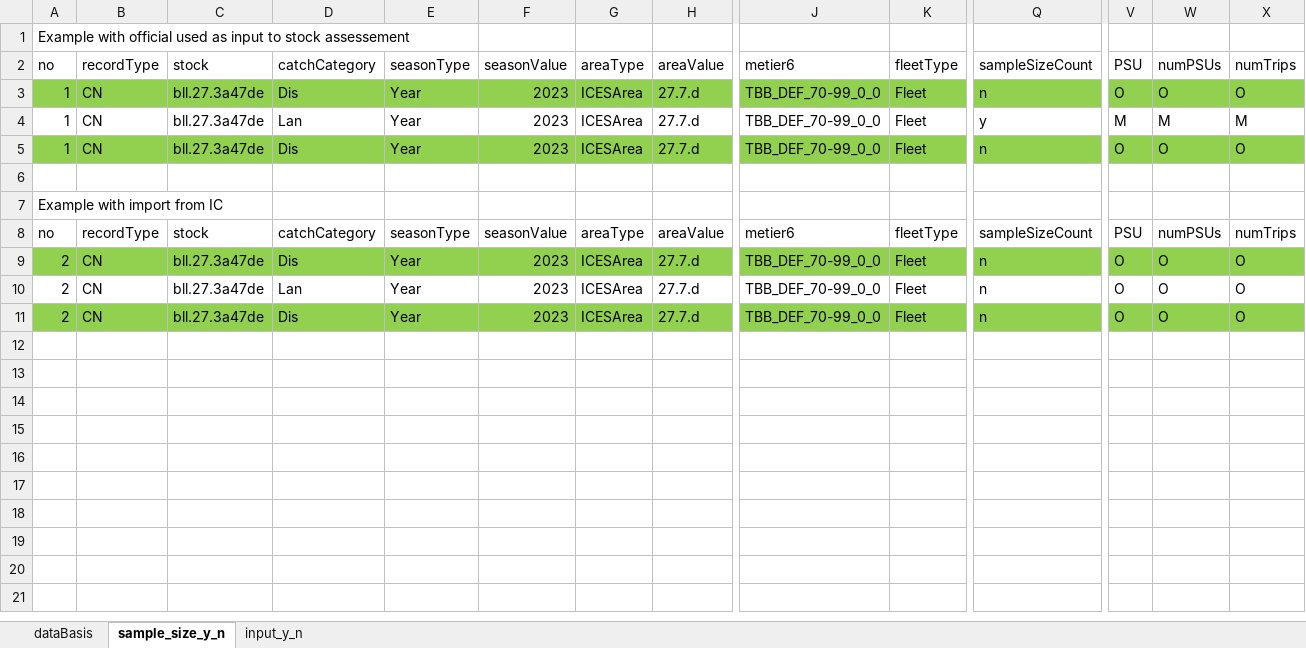
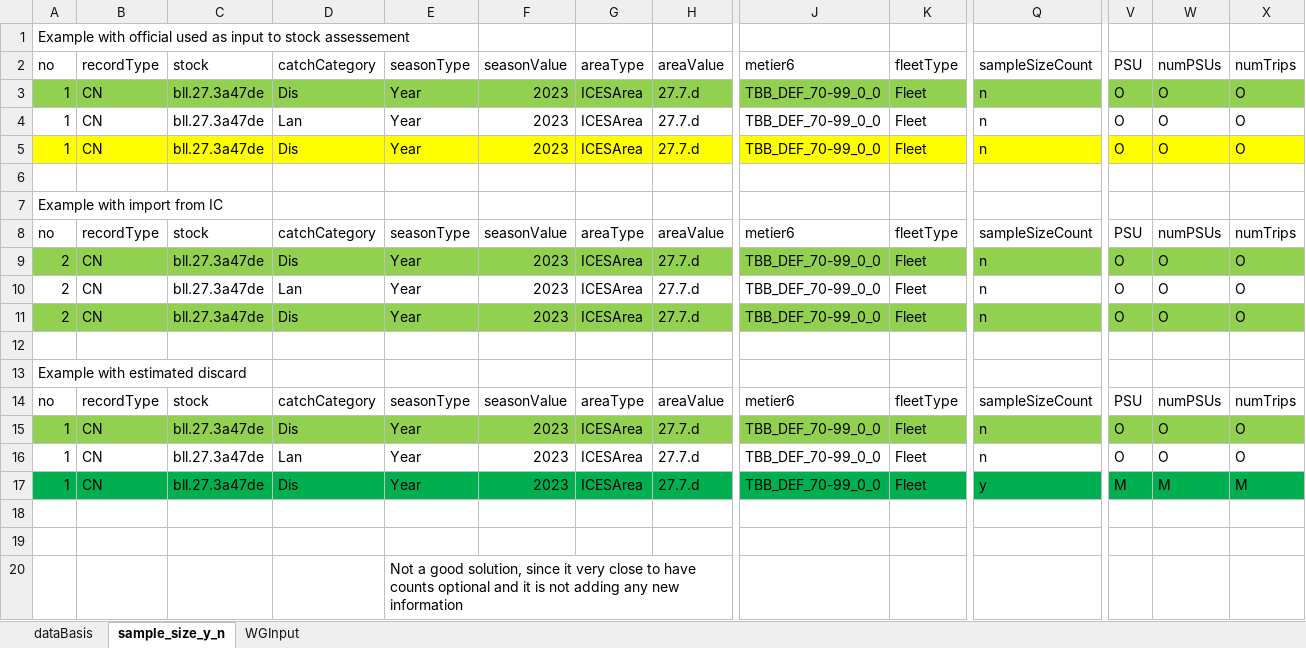
Before and after one commit to ices-tools-dev/RDBESstockCoord, an Excel workbook: WGRDBESstockCoord/format/CEF_issues/counts_mandatory.xlsx, sheet sample_size_y_n, drawn as a sheet; only a part is shown, gaps mark what is left out; values as stored, in another font and other column widths than the file's, no borders; rows hold the shown columns only; the diff covers the shown part only; the diff names each change by its address in the sheet, - before the commit and + after, or states it on an @@ line.

Commit message:
Update counts_mandatory.xlsx

```diff
--- a/WGRDBESstockCoord/format/CEF_issues/counts_mandatory.xlsx (sheet sample_size_y_n)
+++ b/WGRDBESstockCoord/format/CEF_issues/counts_mandatory.xlsx (sheet sample_size_y_n)
-sheet tab: input_y_n
+sheet tab: WGInput
-Q4: y
+Q4: n
-V4: M
+V4: O
-W4: M
+W4: O
-X4: M
+X4: O
-A5:X5 fill: #92D050
+A5:X5 fill: #FFFF00
+row 12: (empty)
+row 13: Example with estimated discard
+row 14: no | recordType | stock | catchCategory | seasonType | seasonValue | areaType | areaValue | metier6 | fleetType | sampleSizeCount | PSU | numPSUs | numTrips
+row 15: 1 | CN | bll.27.3a47de | Dis | Year | 2023 | ICESArea | 27.7.d | TBB_DEF_70-99_0_0 | Fleet | n | O | O | O
+row 16: 1 | CN | bll.27.3a47de | Lan | Year | 2023 | ICESArea | 27.7.d | TBB_DEF_70-99_0_0 | Fleet | n | O | O | O
+row 17: 1 | CN | bll.27.3a47de | Dis | Year | 2023 | ICESArea | 27.7.d | TBB_DEF_70-99_0_0 | Fleet | y | M | M | M
+row 18: (empty)
+row 19: (empty)
+row 20:  |  |  |  | Not a good solution, since it very close to have counts optional and it is not adding any new information
```
Also changed, not shown: cell formats elsewhere in this sheet, sheet dataBasis, charts or pictures.
